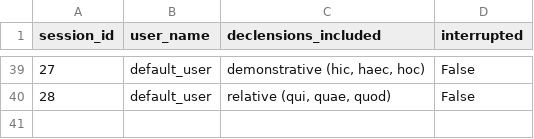
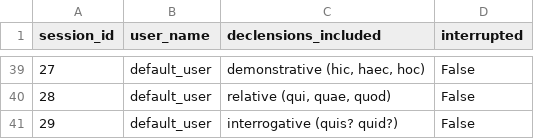
Before and after one commit to PawFran/lang-learning, a CSV file: vocabulary/db/declension_exercise_session_metadata.csv, drawn as a sheet; only a part is shown, gaps mark what is left out.

```diff
--- a/vocabulary/db/declension_exercise_session_metadata.csv
+++ b/vocabulary/db/declension_exercise_session_metadata.csv
@@ -40 +40,2 @@ session_id;user_name;declensions_included;interrupted
 28;default_user;relative (qui, quae, quod);False
+29;default_user;interrogative (quis? quid?);False
```
Also changed, not shown: vocabulary/db/declension_exercise_results.csv.
